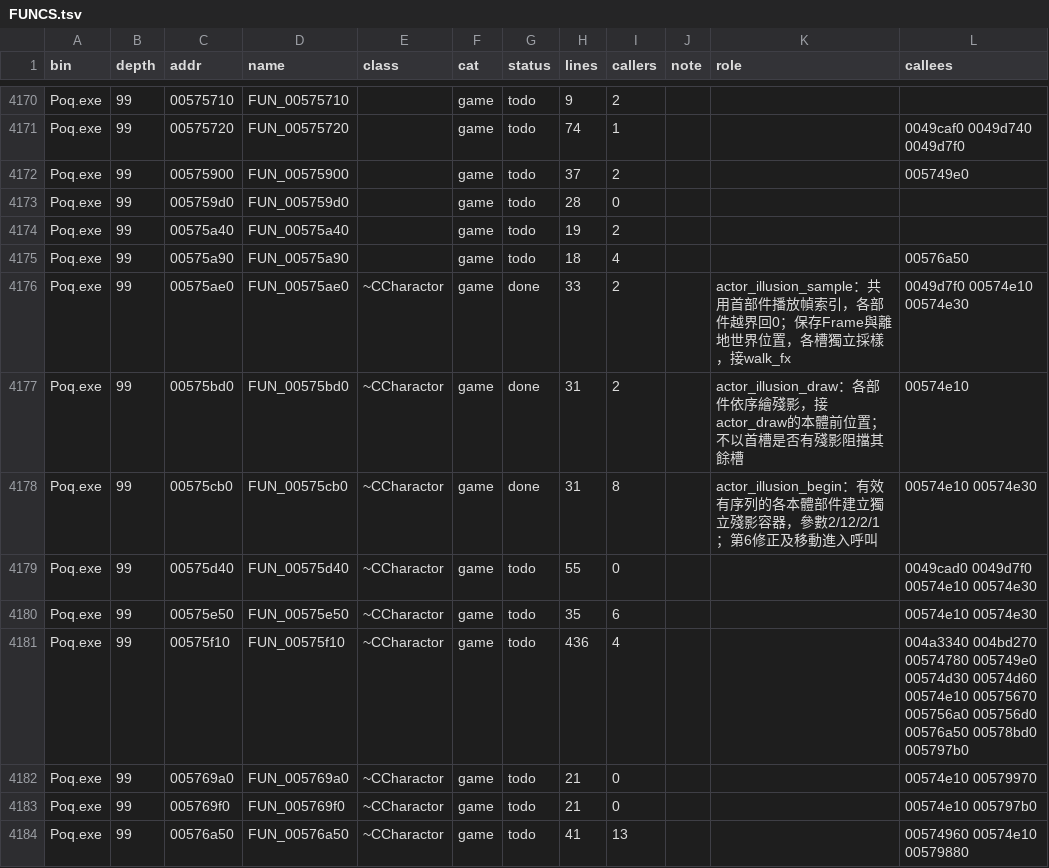
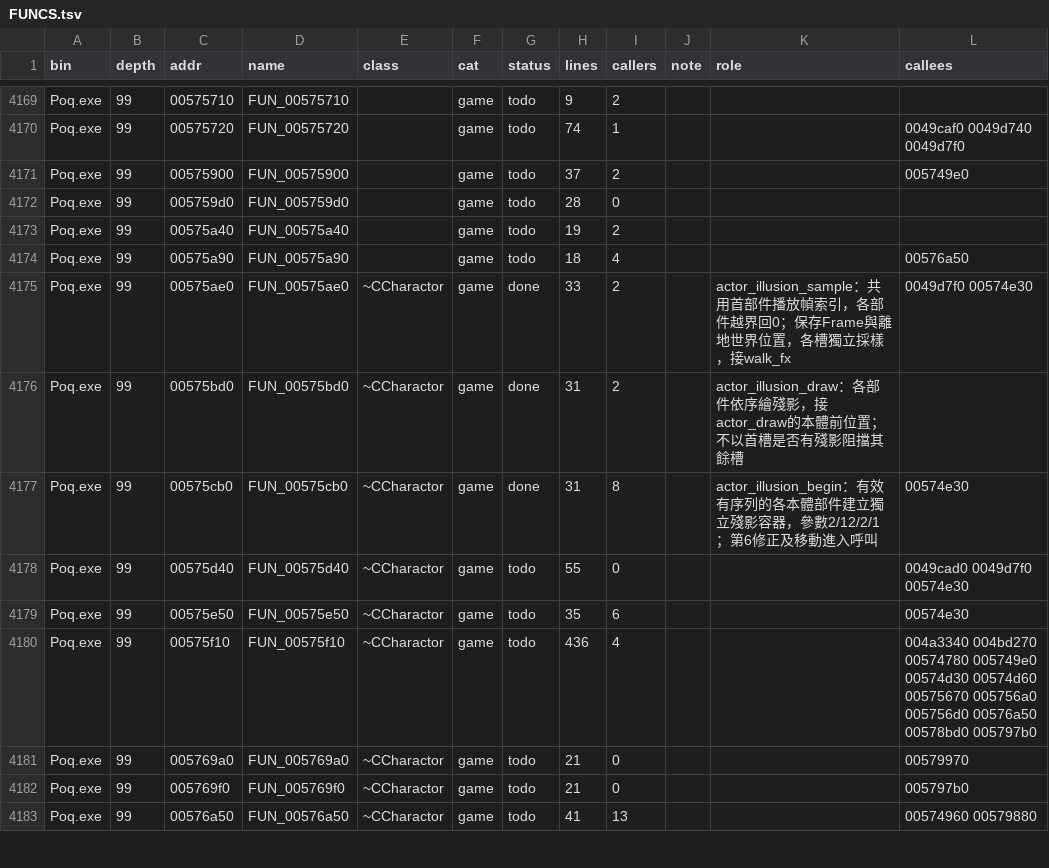
Before and after one commit to chanwunkong/SideTest, a TSV file: QinPort/FUNCS.tsv, drawn as a sheet; only a part is shown, gaps mark what is left out; the diff covers the shown part only.

```diff
--- a/QinPort/FUNCS.tsv
+++ b/QinPort/FUNCS.tsv
@@ -4175,10 +4174,10 @@ Poq.exe	99	00575a40	FUN_00575a40		game	todo	19	2
 Poq.exe	99	00575a90	FUN_00575a90		game	todo	18	4			00576a50
-Poq.exe	99	00575ae0	FUN_00575ae0	~CCharactor	game	done	33	2		actor_illusion_sample：共用首部件播放幀索引，各部件越界回0；保存Frame與離地世界位置，各槽獨立採樣，接walk_fx	0049d7f0 00574e10 00574e30
-Poq.exe	99	00575bd0	FUN_00575bd0	~CCharactor	game	done	31	2		actor_illusion_draw：各部件依序繪殘影，接actor_draw的本體前位置；不以首槽是否有殘影阻擋其餘槽	00574e10
-Poq.exe	99	00575cb0	FUN_00575cb0	~CCharactor	game	done	31	8		actor_illusion_begin：有效有序列的各本體部件建立獨立殘影容器，參數2/12/2/1；第6修正及移動進入呼叫	00574e10 00574e30
-Poq.exe	99	00575d40	FUN_00575d40	~CCharactor	game	todo	55	0			0049cad0 0049d7f0 00574e10 00574e30
-Poq.exe	99	00575e50	FUN_00575e50	~CCharactor	game	todo	35	6			00574e10 00574e30
-Poq.exe	99	00575f10	FUN_00575f10	~CCharactor	game	todo	436	4			004a3340 004bd270 00574780 005749e0 00574d30 00574d60 00574e10 00575670 005756a0 005756d0 00576a50 00578bd0 005797b0
-Poq.exe	99	005769a0	FUN_005769a0	~CCharactor	game	todo	21	0			00574e10 00579970
-Poq.exe	99	005769f0	FUN_005769f0	~CCharactor	game	todo	21	0			00574e10 005797b0
-Poq.exe	99	00576a50	FUN_00576a50	~CCharactor	game	todo	41	13			00574960 00574e10 00579880
+Poq.exe	99	00575ae0	FUN_00575ae0	~CCharactor	game	done	33	2		actor_illusion_sample：共用首部件播放幀索引，各部件越界回0；保存Frame與離地世界位置，各槽獨立採樣，接walk_fx	0049d7f0 00574e30
+Poq.exe	99	00575bd0	FUN_00575bd0	~CCharactor	game	done	31	2		actor_illusion_draw：各部件依序繪殘影，接actor_draw的本體前位置；不以首槽是否有殘影阻擋其餘槽	
+Poq.exe	99	00575cb0	FUN_00575cb0	~CCharactor	game	done	31	8		actor_illusion_begin：有效有序列的各本體部件建立獨立殘影容器，參數2/12/2/1；第6修正及移動進入呼叫	00574e30
+Poq.exe	99	00575d40	FUN_00575d40	~CCharactor	game	todo	55	0			0049cad0 0049d7f0 00574e30
+Poq.exe	99	00575e50	FUN_00575e50	~CCharactor	game	todo	35	6			00574e30
+Poq.exe	99	00575f10	FUN_00575f10	~CCharactor	game	todo	436	4			004a3340 004bd270 00574780 005749e0 00574d30 00574d60 00575670 005756a0 005756d0 00576a50 00578bd0 005797b0
+Poq.exe	99	005769a0	FUN_005769a0	~CCharactor	game	todo	21	0			00579970
+Poq.exe	99	005769f0	FUN_005769f0	~CCharactor	game	todo	21	0			005797b0
+Poq.exe	99	00576a50	FUN_00576a50	~CCharactor	game	todo	41	13			00574960 00579880
```
Also changed, not shown: 2 removed rows and 27 edited cells elsewhere in this file, QinPort/tools/base_map.tsv, QinPort/tools/fields.tsv, 4 other files.
